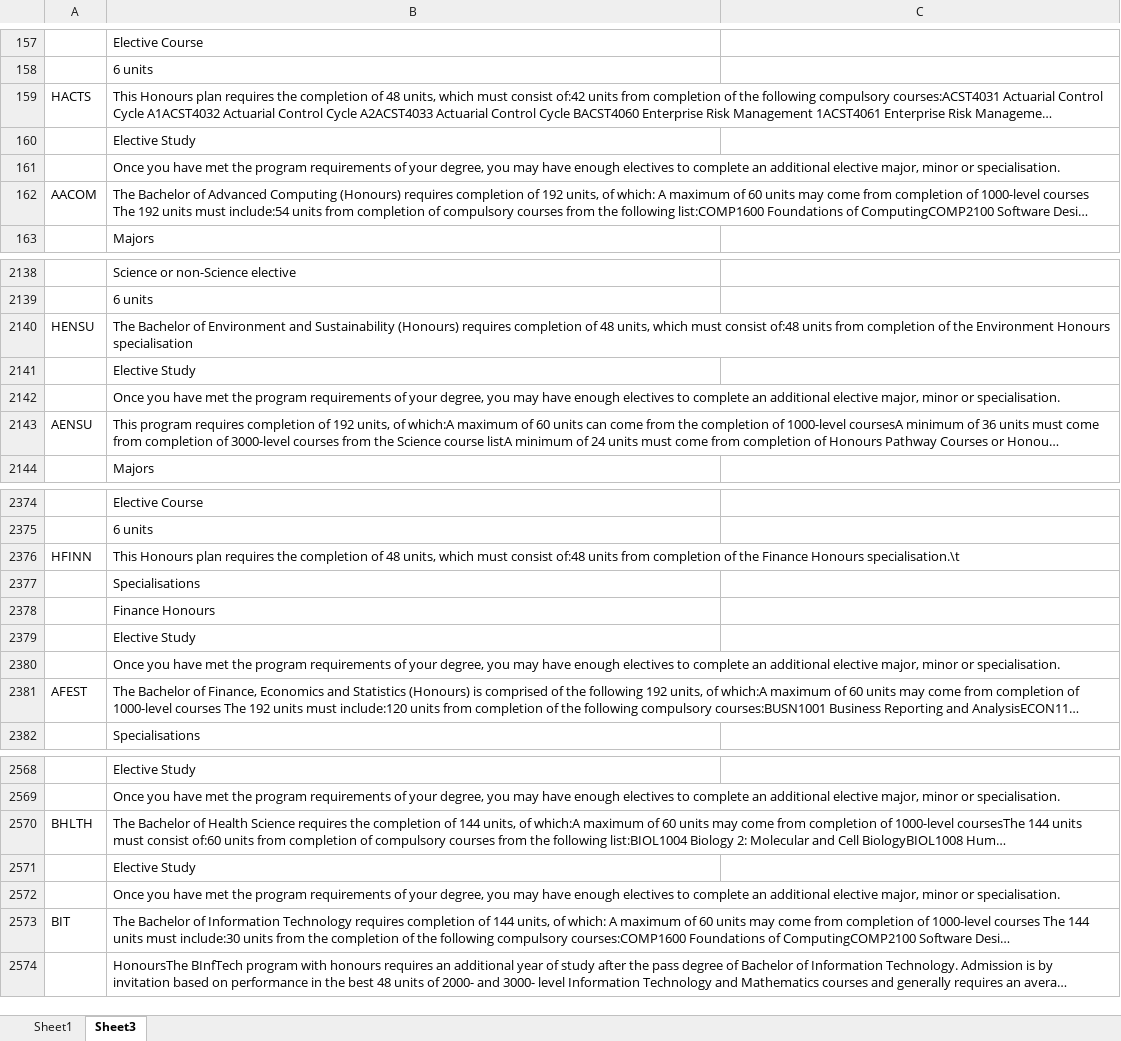
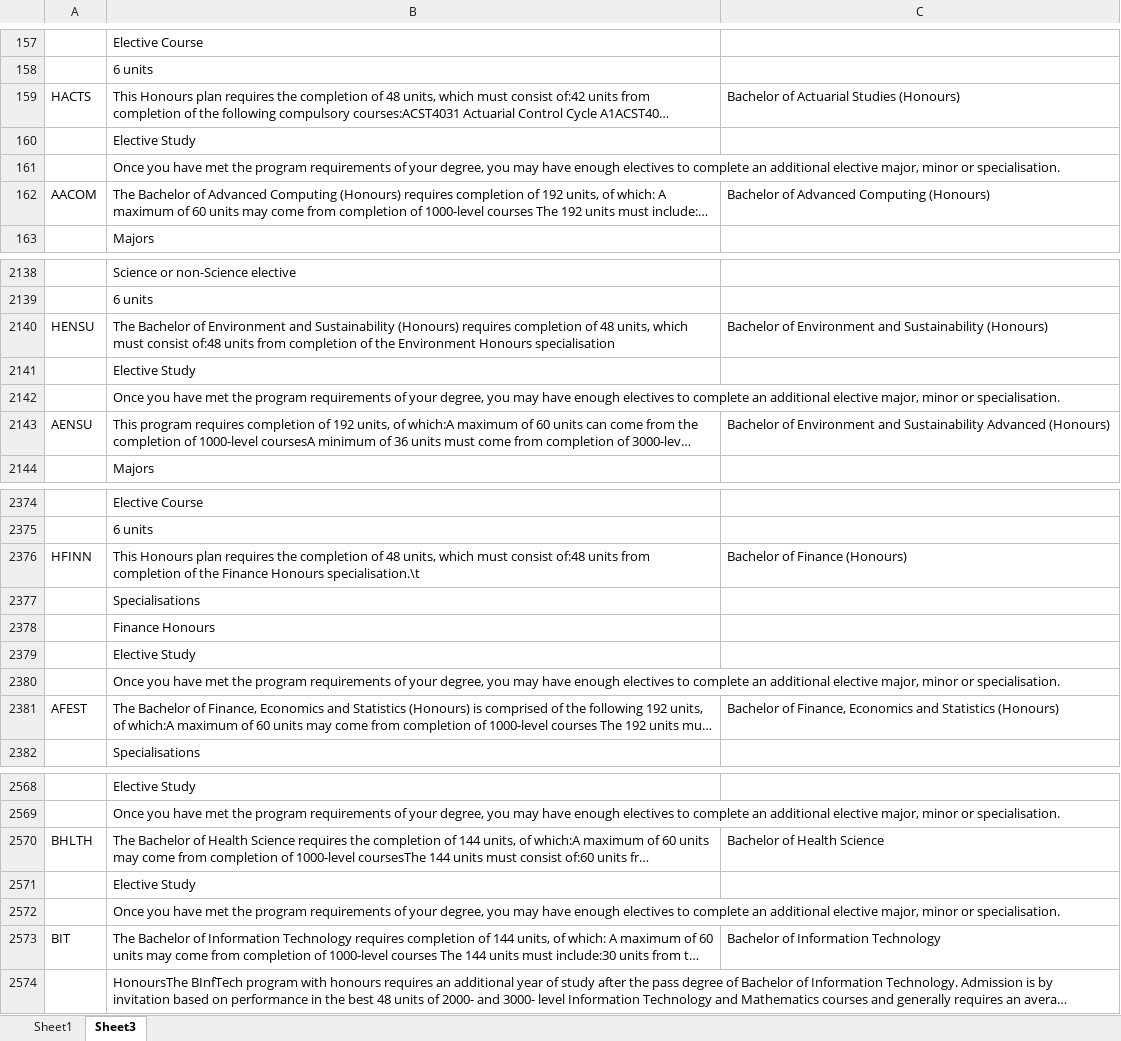
Before and after one commit to AICourseSelection/courseai, an Excel workbook: Data Collection/Degree Requirements/Tabulated/Program Reqs Table.xlsx, sheet Sheet3, drawn as a sheet; only a part is shown, gaps mark what is left out; long unchanged cells end in …; values as stored, in another font and other column widths than the file's, no borders; the diff covers the shown part only; the diff names each change by its address in the sheet, - before the commit and + after, or states it on an @@ line.

```diff
--- a/Data Collection/Degree Requirements/Tabulated/Program Reqs Table.xlsx (sheet Sheet3)
+++ b/Data Collection/Degree Requirements/Tabulated/Program Reqs Table.xlsx (sheet Sheet3)
-C159: (empty)
+C159: Bachelor of Actuarial Studies (Honours)
-C162: (empty)
+C162: Bachelor of Advanced Computing (Honours)
-C2140: (empty)
+C2140: Bachelor of Environment and Sustainability (Honours)
-C2143: (empty)
+C2143: Bachelor of Environment and Sustainability Advanced (Honours)
-C2376: (empty)
+C2376: Bachelor of Finance (Honours)
-C2381: (empty)
+C2381: Bachelor of Finance, Economics and Statistics (Honours)
-C2570: (empty)
+C2570: Bachelor of Health Science
-C2573: (empty)
+C2573: Bachelor of Information Technology
```
Also changed, not shown: 86 edited cells and cell formats elsewhere in this sheet.
